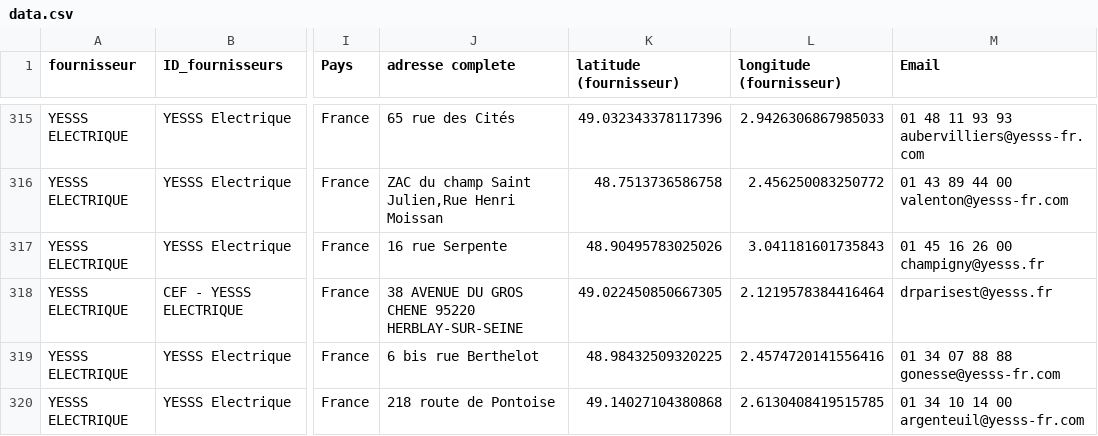
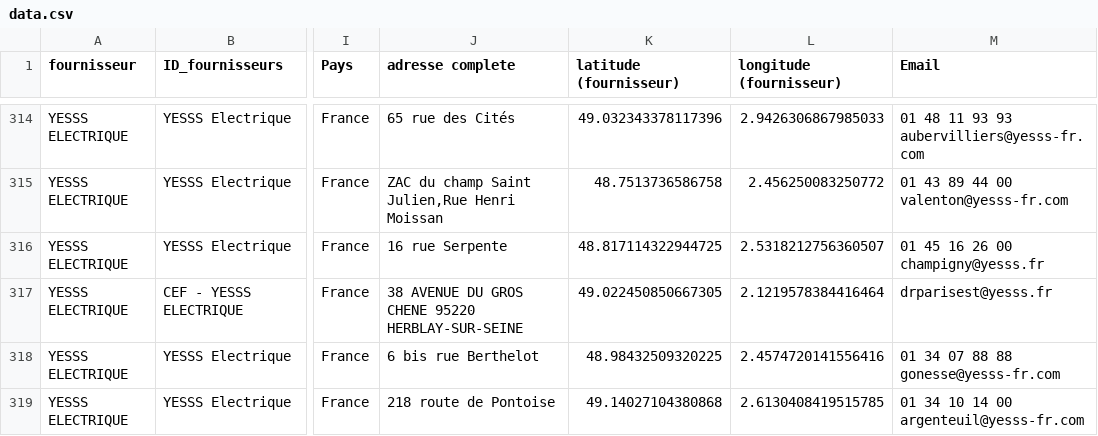
Before and after one commit to yakintp/YAKIN-IDF-FRS, a CSV file: data.csv, drawn as a sheet; only a part is shown, gaps mark what is left out; addresses are those after the commit; the diff covers the shown part only; the diff names each change by its address in the sheet, - before the commit and + after, or states it on an @@ line.

Commit message:
Update data.csv

```diff
--- a/data.csv
+++ b/data.csv
-K316 (latitude (fournisseur)): 48.90495783025026
+K316 (latitude (fournisseur)): 48.817114322944725
-L316 (longitude (fournisseur)): 3.041181601735843
+L316 (longitude (fournisseur)): 2.5318212756360507
```
Also changed, not shown: 1 removed row and 4 edited cells elsewhere in this file.
